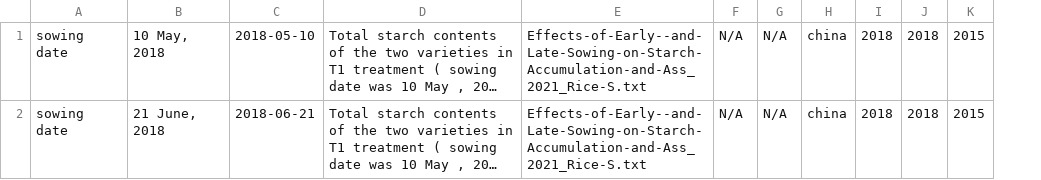
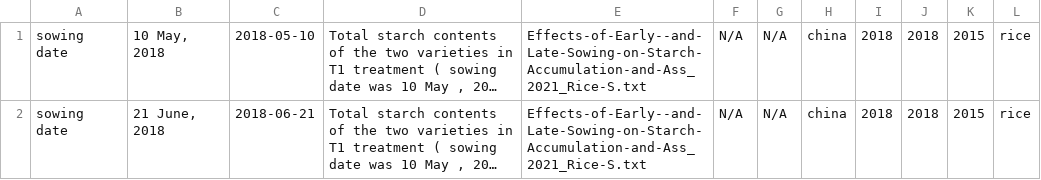
Before and after one commit to clulab/habitus, a TSV file: out/mentions.tsv, drawn as a sheet; long unchanged cells end in …; the diff names each change by its address in the sheet, - before the commit and + after, or states it on an @@ line.

```diff
--- a/out/mentions.tsv
+++ b/out/mentions.tsv
+column L, rows 1-2: rice | rice
```
Also changed, not shown: 2 other files.
